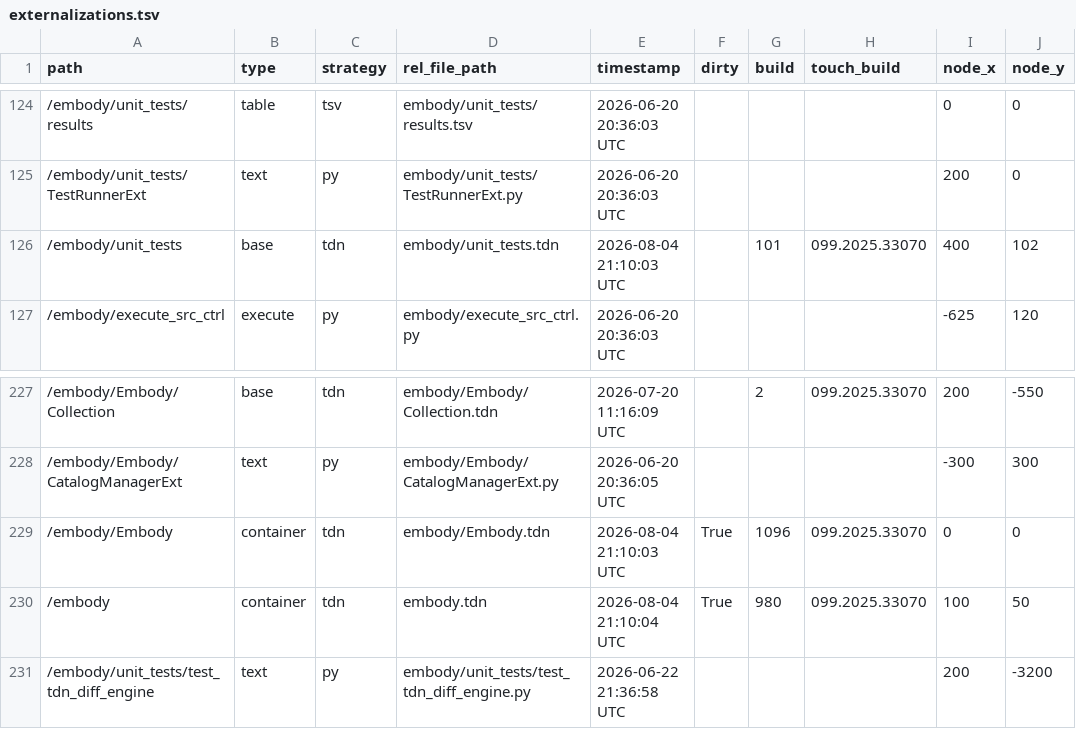
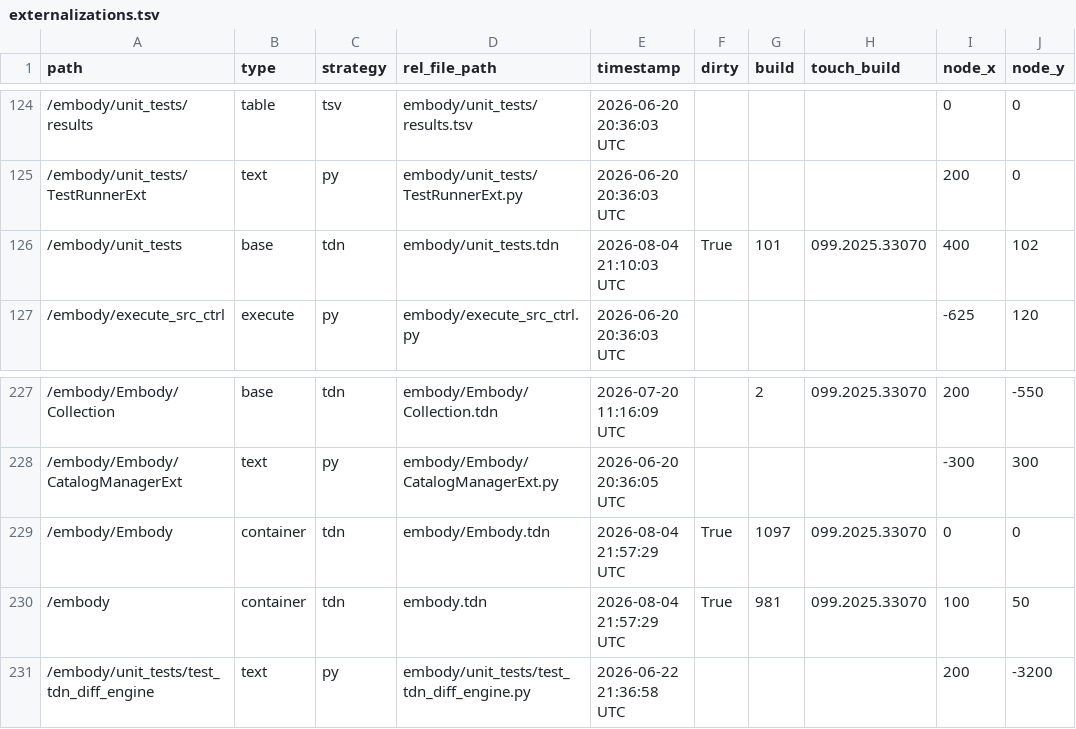
Before and after one commit to dylanroscover/Embody, a TSV file: dev/embody/externalizations.tsv, drawn as a sheet; only a part is shown, gaps mark what is left out; the diff names each change by its address in the sheet, - before the commit and + after, or states it on an @@ line.

```diff
--- a/dev/embody/externalizations.tsv
+++ b/dev/embody/externalizations.tsv
-F126 (dirty): (empty)
+F126 (dirty): True
-E229 (timestamp): 2026-08-04 21:10:03 UTC
+E229 (timestamp): 2026-08-04 21:57:29 UTC
-G229 (build): 1096
+G229 (build): 1097
-E230 (timestamp): 2026-08-04 21:10:04 UTC
+E230 (timestamp): 2026-08-04 21:57:29 UTC
-G230 (build): 980
+G230 (build): 981
```
Also changed, not shown: 8 other files.
